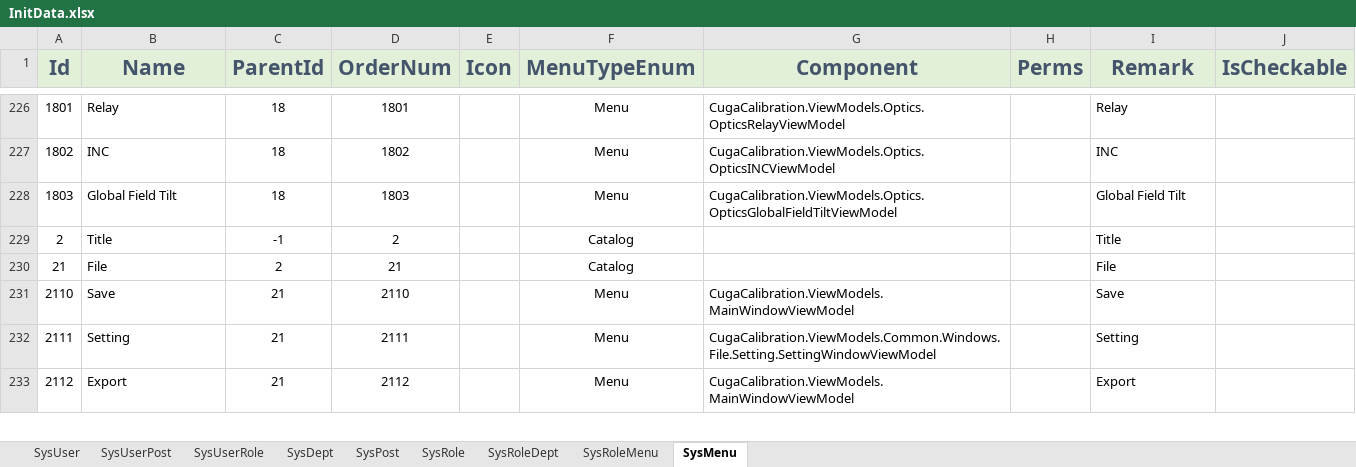
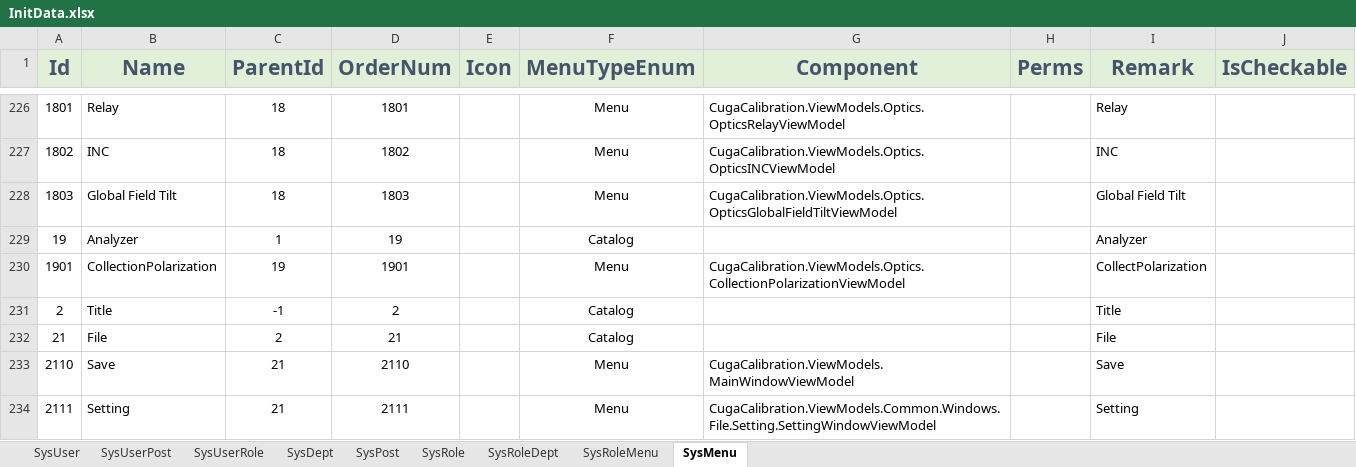
Before and after one commit to semix-global/netcore_semix_cuga_calibration, an Excel workbook: Sources/Cuga-Calibration-Solution/Assets/Data/InitData.xlsx, sheet SysMenu, drawn as a sheet; only a part is shown, gaps mark what is left out; the shorter side is filled out with more unchanged rows; values as stored, in another font and other column widths than the file's, no borders; the diff names each change by its address in the sheet, - before the commit and + after, or states it on an @@ line.

```diff
--- a/Sources/Cuga-Calibration-Solution/Assets/Data/InitData.xlsx (sheet SysMenu)
+++ b/Sources/Cuga-Calibration-Solution/Assets/Data/InitData.xlsx (sheet SysMenu)
+row 229: 19 | Analyzer | 1 | 19 |  | Catalog |  |  | Analyzer
+row 230: 1901 | CollectionPolarization | 19 | 1901 |  | Menu | CugaCalibration.ViewModels.Optics.CollectionPolarizationViewModel |  | CollectPolarization
```
Also changed, not shown: 41 other files.
